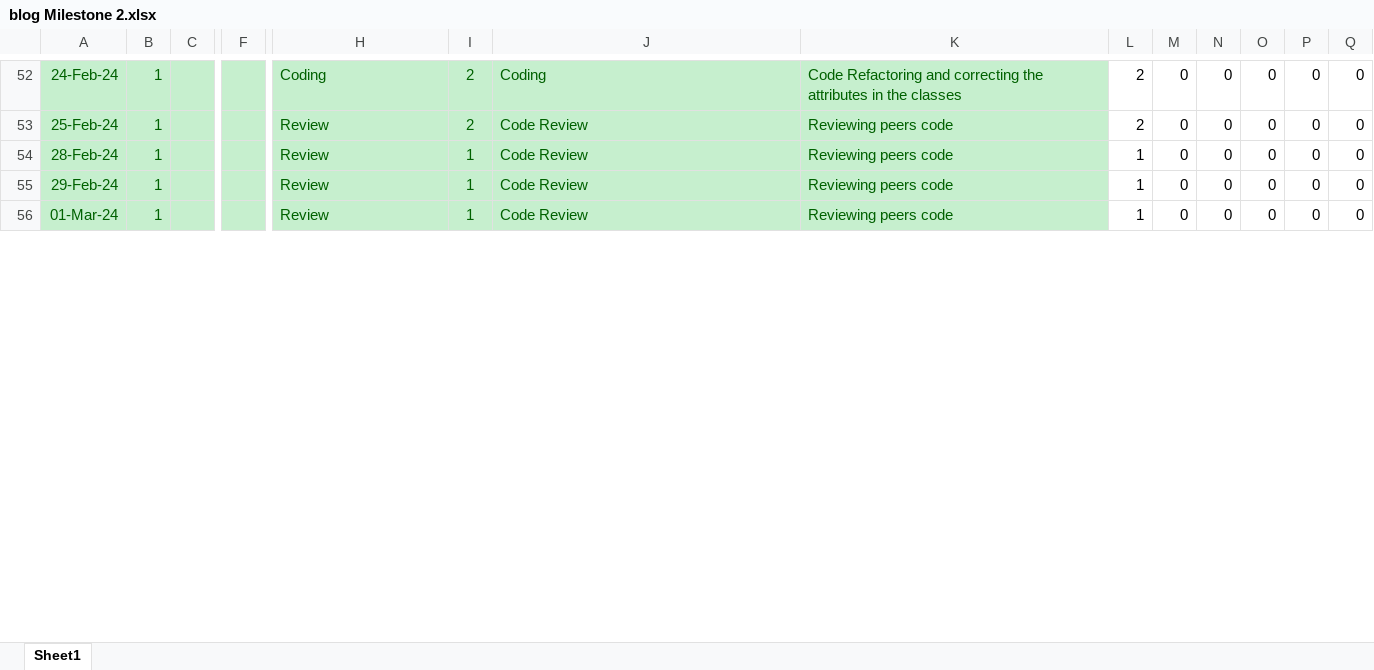
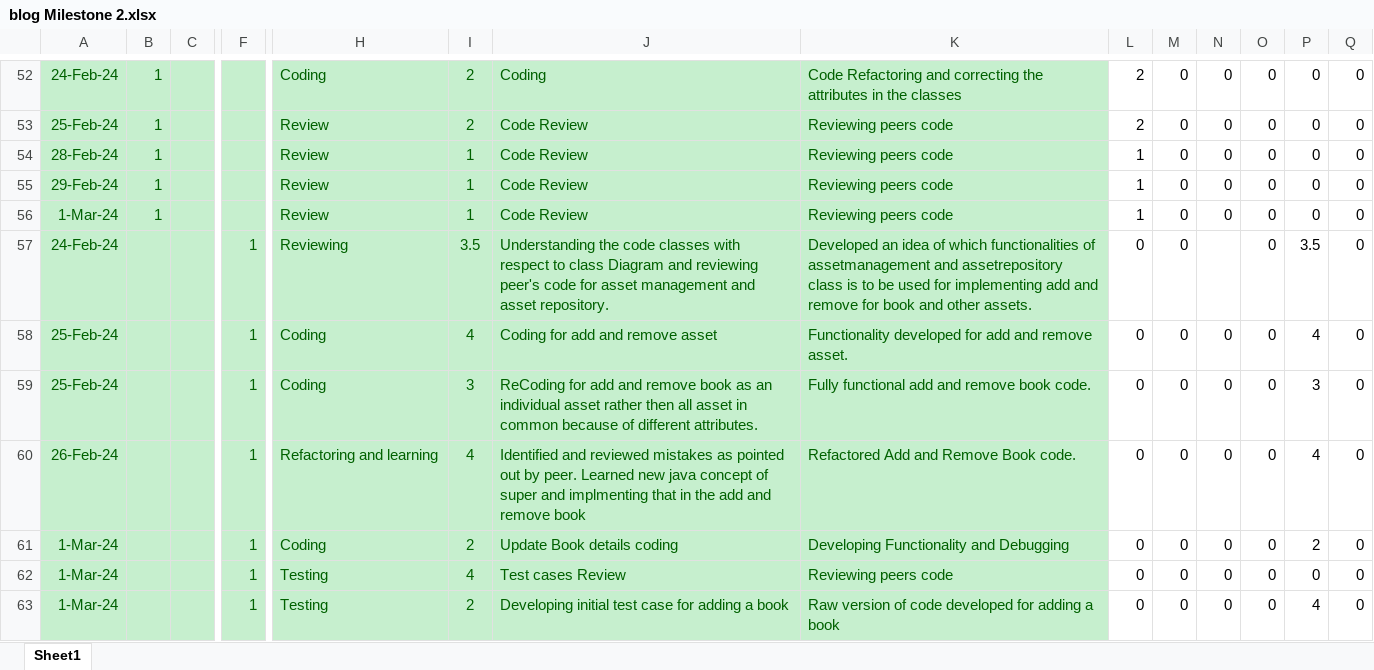
Before and after one commit to sai-teja-pamulapati/Library-Management-System-COEN-6312, an Excel workbook: blog Milestone 2.xlsx, sheet Sheet1, drawn as a sheet; only a part is shown, gaps mark what is left out; values as stored, in another font and other column widths than the file's, no borders; rows hold the shown columns only; the diff covers the shown part only; the diff names each change by its address in the sheet, - before the commit and + after, or states it on an @@ line.

Commit message:
Updated Blog

```diff
--- a/blog Milestone 2.xlsx (sheet Sheet1)
+++ b/blog Milestone 2.xlsx (sheet Sheet1)
-A56: 01-Mar-24
+A56: 1-Mar-24
+row 57: 24-Feb-24 |  |  | 1 | Reviewing | 3.5 | Understanding the code classes with respect to class Diagram and reviewing peer's code for asset management and asset repository. | Developed an idea of which functionalities of assetmanagement and assetrepository class is to be used for implementing add and remove for book and other assets. | 0 | 0 |  | 0 | 3.5 | 0
+row 58: 25-Feb-24 |  |  | 1 | Coding | 4 | Coding for add and remove asset | Functionality developed for add and remove asset. | 0 | 0 | 0 | 0 | 4 | 0
+row 59: 25-Feb-24 |  |  | 1 | Coding | 3 | ReCoding for add and remove book as an individual asset rather then all asset in common because of different attributes. | Fully functional add and remove book code. | 0 | 0 | 0 | 0 | 3 | 0
+row 60: 26-Feb-24 |  |  | 1 | Refactoring and learning | 4 | Identified and reviewed mistakes as pointed out by peer. Learned new java concept of super and implmenting that in the add and remove book | Refactored Add and Remove Book code. | 0 | 0 | 0 | 0 | 4 | 0
+row 61: 1-Mar-24 |  |  | 1 | Coding | 2 | Update Book details coding | Developing Functionality and Debugging | 0 | 0 | 0 | 0 | 2 | 0
+row 62: 1-Mar-24 |  |  | 1 | Testing | 4 | Test cases Review | Reviewing peers code | 0 | 0 | 0 | 0 | 0 | 0
+row 63: 1-Mar-24 |  |  | 1 | Testing | 2 | Developing initial test case for adding a book | Raw version of code developed for adding a book | 0 | 0 | 0 | 0 | 4 | 0
```
Also changed, not shown: 1 added row and 19 edited cells elsewhere in this sheet, formulas that keep their value.
